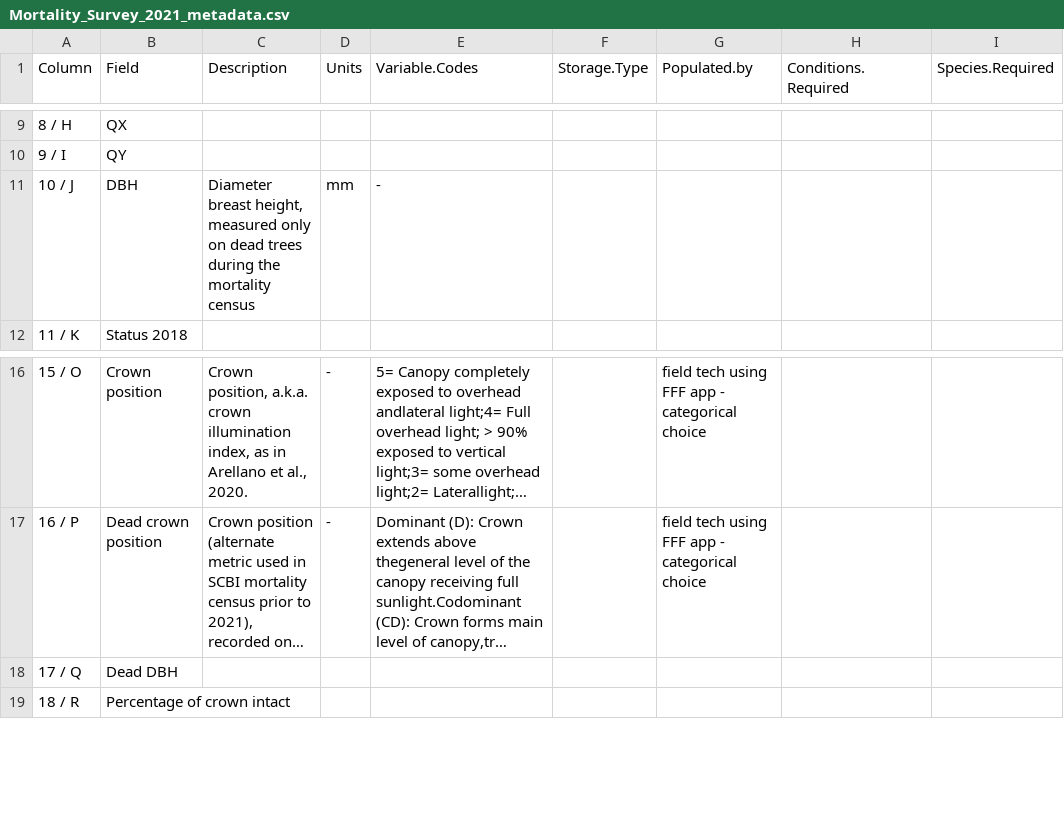
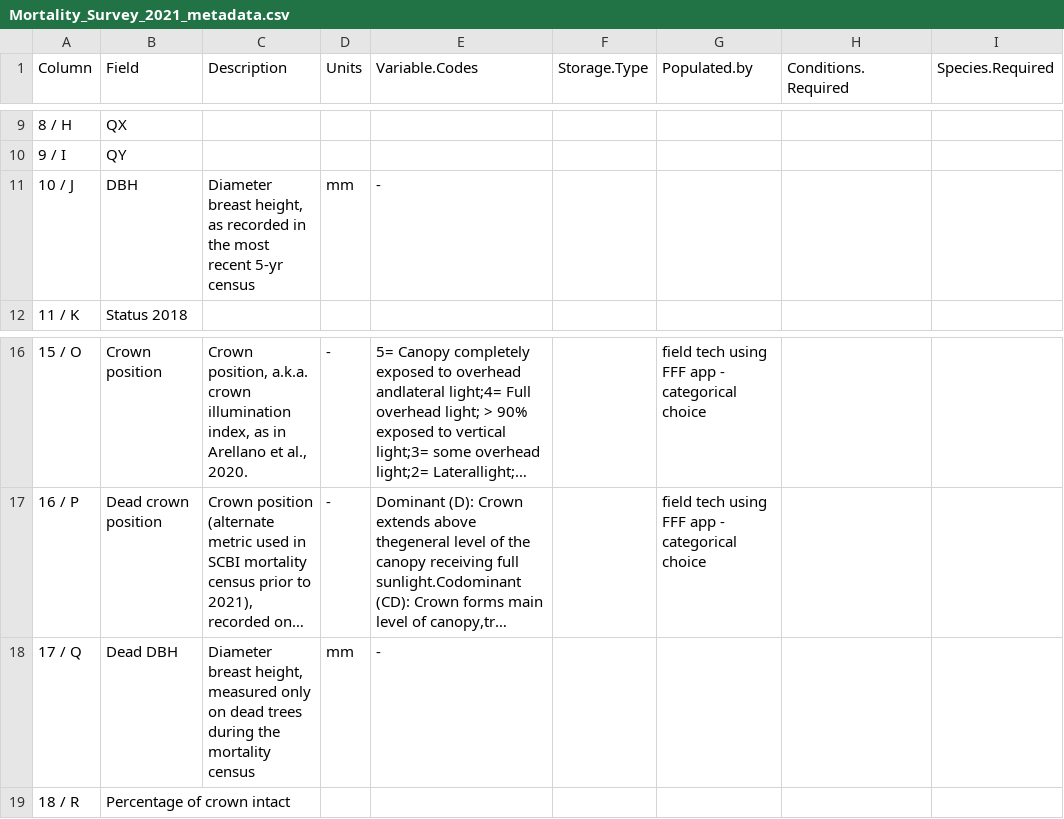
Before and after one commit to SCBI-ForestGEO/SCBImortality, a CSV file: raw_data/metadata/Mortality_Survey_2021_metadata.csv, drawn as a sheet; only a part is shown, gaps mark what is left out; long unchanged cells end in …; the diff names each change by its address in the sheet, - before the commit and + after, or states it on an @@ line.

Commit message:
Update Mortality_Survey_2021_metadata.csv

```diff
--- a/raw_data/metadata/Mortality_Survey_2021_metadata.csv
+++ b/raw_data/metadata/Mortality_Survey_2021_metadata.csv
-C11 (Description): …breast height, measured only on dead trees during the mortality census
+C11 (Description): …breast height, as recorded in the most recent 5-yr census
-C18 (Description): (empty)
+C18 (Description): Diameter breast height, measured only on dead trees during the mortality census
-D18 (Units): (empty)
+D18 (Units): mm
-E18 (Variable.Codes): (empty)
+E18 (Variable.Codes): -
```
